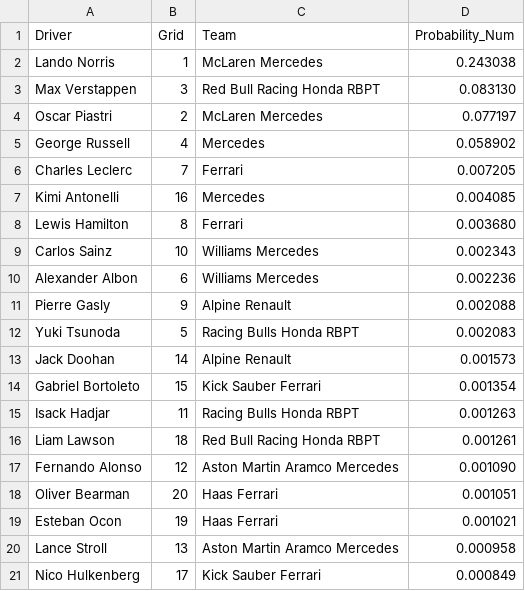
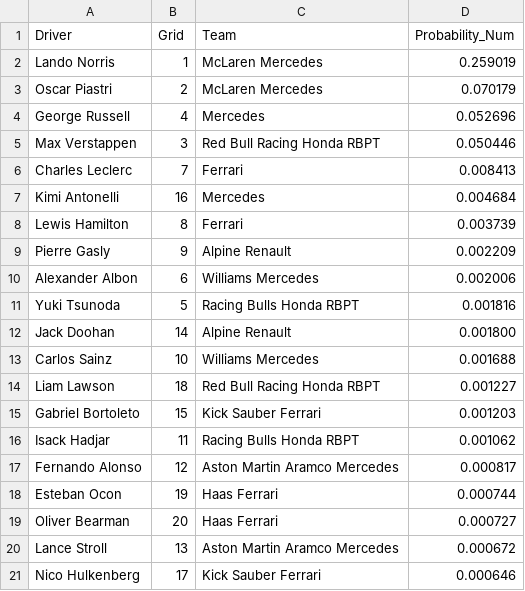
Before and after one commit to adithyadaine/F1-Race-Winner-Prediction-Model, a CSV file: notebooks/predictions_BEST_MODEL/2025_R01_2025_Australian_Grand_Prix_albert_park_predictions.csv, drawn as a sheet.

```diff
--- a/notebooks/predictions_BEST_MODEL/2025_R01_2025_Australian_Grand_Prix_albert_park_predictions.csv
+++ b/notebooks/predictions_BEST_MODEL/2025_R01_2025_Australian_Grand_Prix_albert_park_predictions.csv
@@ -1,21 +1,21 @@
 Driver,Grid,Team,Probability_Num
-Lando Norris,1,McLaren Mercedes,0.243038
-Max Verstappen,3,Red Bull Racing Honda RBPT,0.083130
-Oscar Piastri,2,McLaren Mercedes,0.077197
-George Russell,4,Mercedes,0.058902
-Charles Leclerc,7,Ferrari,0.007205
-Kimi Antonelli,16,Mercedes,0.004085
-Lewis Hamilton,8,Ferrari,0.003680
-Carlos Sainz,10,Williams Mercedes,0.002343
-Alexander Albon,6,Williams Mercedes,0.002236
-Pierre Gasly,9,Alpine Renault,0.002088
-Yuki Tsunoda,5,Racing Bulls Honda RBPT,0.002083
-Jack Doohan,14,Alpine Renault,0.001573
-Gabriel Bortoleto,15,Kick Sauber Ferrari,0.001354
-Isack Hadjar,11,Racing Bulls Honda RBPT,0.001263
-Liam Lawson,18,Red Bull Racing Honda RBPT,0.001261
-Fernando Alonso,12,Aston Martin Aramco Mercedes,0.001090
-Oliver Bearman,20,Haas Ferrari,0.001051
-Esteban Ocon,19,Haas Ferrari,0.001021
-Lance Stroll,13,Aston Martin Aramco Mercedes,0.000958
-Nico Hulkenberg,17,Kick Sauber Ferrari,0.000849
+Lando Norris,1,McLaren Mercedes,0.259019
+Oscar Piastri,2,McLaren Mercedes,0.070179
+George Russell,4,Mercedes,0.052696
+Max Verstappen,3,Red Bull Racing Honda RBPT,0.050446
+Charles Leclerc,7,Ferrari,0.008413
+Kimi Antonelli,16,Mercedes,0.004684
+Lewis Hamilton,8,Ferrari,0.003739
+Pierre Gasly,9,Alpine Renault,0.002209
+Alexander Albon,6,Williams Mercedes,0.002006
+Yuki Tsunoda,5,Racing Bulls Honda RBPT,0.001816
+Jack Doohan,14,Alpine Renault,0.001800
+Carlos Sainz,10,Williams Mercedes,0.001688
+Liam Lawson,18,Red Bull Racing Honda RBPT,0.001227
+Gabriel Bortoleto,15,Kick Sauber Ferrari,0.001203
+Isack Hadjar,11,Racing Bulls Honda RBPT,0.001062
+Fernando Alonso,12,Aston Martin Aramco Mercedes,0.000817
+Esteban Ocon,19,Haas Ferrari,0.000744
+Oliver Bearman,20,Haas Ferrari,0.000727
+Lance Stroll,13,Aston Martin Aramco Mercedes,0.000672
+Nico Hulkenberg,17,Kick Sauber Ferrari,0.000646
```
Also changed, not shown: data/processed/updated_qualifying.csv, data/processed/updated_races.csv, 19 other files.
